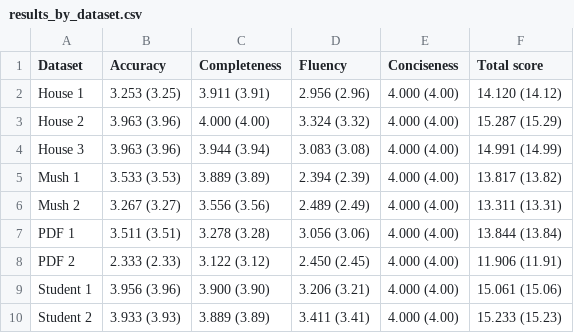
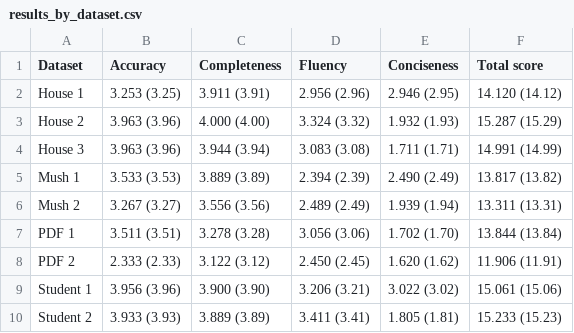
Before and after one commit to sibyl-dev/Explingo, a CSV file: full-experiment/results/results_by_dataset.csv, drawn as a sheet.

```diff
--- a/full-experiment/results/results_by_dataset.csv
+++ b/full-experiment/results/results_by_dataset.csv
@@ -1,10 +1,10 @@
 Dataset,Accuracy,Completeness,Fluency,Conciseness,Total score
-House 1,3.253 (3.25),3.911 (3.91),2.956 (2.96),4.000 (4.00),14.120 (14.12)
-House 2,3.963 (3.96),4.000 (4.00),3.324 (3.32),4.000 (4.00),15.287 (15.29)
-House 3,3.963 (3.96),3.944 (3.94),3.083 (3.08),4.000 (4.00),14.991 (14.99)
-Mush 1,3.533 (3.53),3.889 (3.89),2.394 (2.39),4.000 (4.00),13.817 (13.82)
-Mush 2,3.267 (3.27),3.556 (3.56),2.489 (2.49),4.000 (4.00),13.311 (13.31)
-PDF 1,3.511 (3.51),3.278 (3.28),3.056 (3.06),4.000 (4.00),13.844 (13.84)
-PDF 2,2.333 (2.33),3.122 (3.12),2.450 (2.45),4.000 (4.00),11.906 (11.91)
-Student 1,3.956 (3.96),3.900 (3.90),3.206 (3.21),4.000 (4.00),15.061 (15.06)
-Student 2,3.933 (3.93),3.889 (3.89),3.411 (3.41),4.000 (4.00),15.233 (15.23)
+House 1,3.253 (3.25),3.911 (3.91),2.956 (2.96),2.946 (2.95),14.120 (14.12)
+House 2,3.963 (3.96),4.000 (4.00),3.324 (3.32),1.932 (1.93),15.287 (15.29)
+House 3,3.963 (3.96),3.944 (3.94),3.083 (3.08),1.711 (1.71),14.991 (14.99)
+Mush 1,3.533 (3.53),3.889 (3.89),2.394 (2.39),2.490 (2.49),13.817 (13.82)
+Mush 2,3.267 (3.27),3.556 (3.56),2.489 (2.49),1.939 (1.94),13.311 (13.31)
+PDF 1,3.511 (3.51),3.278 (3.28),3.056 (3.06),1.702 (1.70),13.844 (13.84)
+PDF 2,2.333 (2.33),3.122 (3.12),2.450 (2.45),1.620 (1.62),11.906 (11.91)
+Student 1,3.956 (3.96),3.900 (3.90),3.206 (3.21),3.022 (3.02),15.061 (15.06)
+Student 2,3.933 (3.93),3.889 (3.89),3.411 (3.41),1.805 (1.81),15.233 (15.23)
```
Also changed, not shown: full-experiment/results/cleaned_results.csv, full-experiment/results/results_by_technique.csv, 3 other files.
